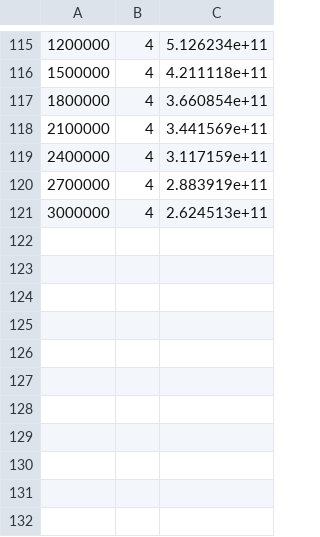
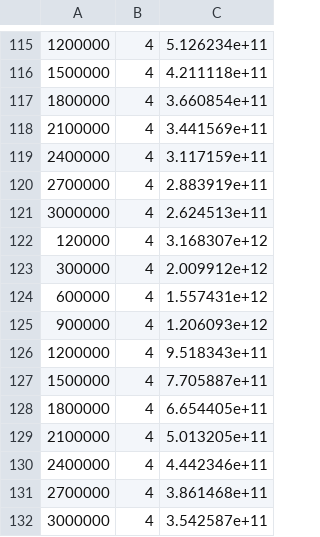
Before and after one commit to WindAsMe/autoRandom-Noise, a CSV file: results_f4.csv, drawn as a sheet; only a part is shown, gaps mark what is left out.

```diff
--- a/results_f4.csv
+++ b/results_f4.csv
@@ -121 +121,12 @@
 3000000, 4, 2.624513e+11
+120000, 4, 3.168307e+12
+300000, 4, 2.009912e+12
+600000, 4, 1.557431e+12
+900000, 4, 1.206093e+12
+1200000, 4, 9.518343e+11
+1500000, 4, 7.705887e+11
+1800000, 4, 6.654405e+11
+2100000, 4, 5.013205e+11
+2400000, 4, 4.442346e+11
+2700000, 4, 3.861468e+11
+3000000, 4, 3.542587e+11
```
Also changed, not shown: results_f7.csv, 35 other files.
